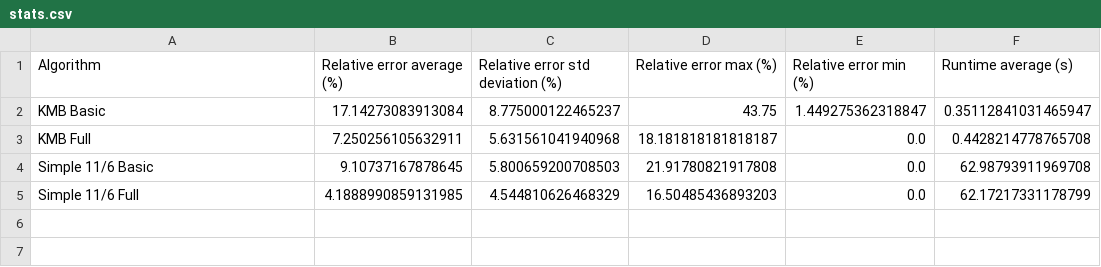
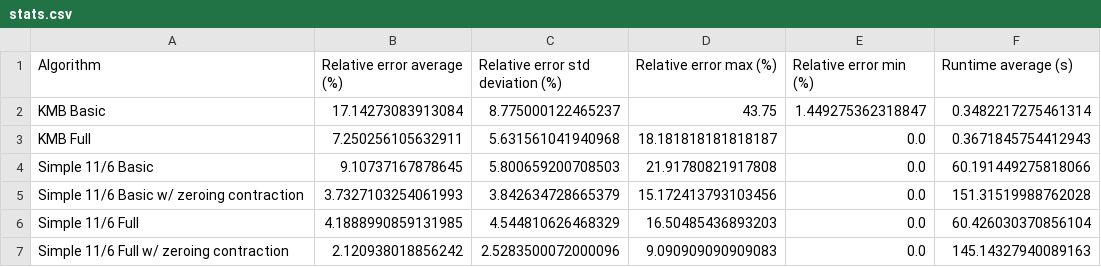
Before and after one commit to ThinkingFrog/SteinerProblem, a CSV file: result/stats.csv, drawn as a sheet.

Commit message:
Add solvers with zeroing contraction

```diff
--- a/result/stats.csv
+++ b/result/stats.csv
@@ -1,5 +1,7 @@
 Algorithm,Relative error average (%),Relative error std deviation (%),Relative error max (%),Relative error min (%),Runtime average (s)
-KMB Basic,17.14273083913084,8.775000122465237,43.75,1.449275362318847,0.35112841031465947
-KMB Full,7.250256105632911,5.631561041940968,18.181818181818187,0.0,0.4428214778765708
-Simple 11/6 Basic,9.10737167878645,5.800659200708503,21.91780821917808,0.0,62.98793911969708
-Simple 11/6 Full,4.1888990859131985,4.544810626468329,16.50485436893203,0.0,62.17217331178799
+KMB Basic,17.14273083913084,8.775000122465237,43.75,1.449275362318847,0.3482217275461314
+KMB Full,7.250256105632911,5.631561041940968,18.181818181818187,0.0,0.3671845754412943
+Simple 11/6 Basic,9.10737167878645,5.800659200708503,21.91780821917808,0.0,60.191449275818066
+Simple 11/6 Basic w/ zeroing contraction,3.7327103254061993,3.842634728665379,15.172413793103456,0.0,151.31519988762028
+Simple 11/6 Full,4.1888990859131985,4.544810626468329,16.50485436893203,0.0,60.426030370856104
+Simple 11/6 Full w/ zeroing contraction,2.120938018856242,2.5283500072000096,9.090909090909083,0.0,145.14327940089163
```
Also changed, not shown: 5 other files.
